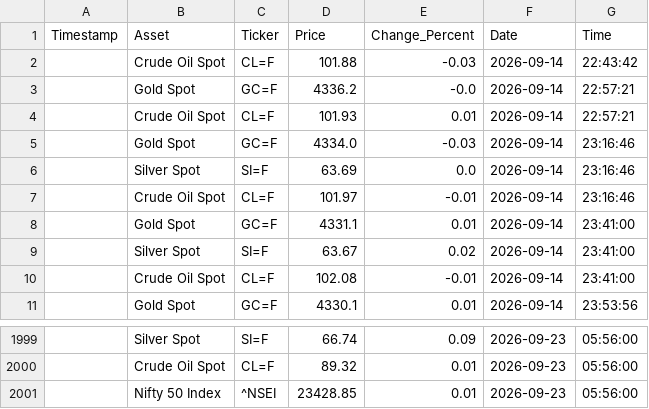
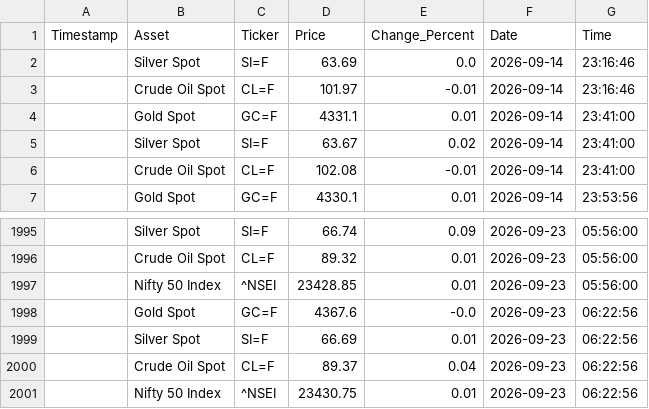
Before and after one commit to bubi001/etf-automated-tracker, a CSV file: market_price_history.csv, drawn as a sheet; only a part is shown, gaps mark what is left out.

```diff
--- a/market_price_history.csv
+++ b/market_price_history.csv
@@ -1,6 +1,2 @@
 Timestamp,Asset,Ticker,Price,Change_Percent,Date,Time
-,Crude Oil Spot,CL=F,101.88,-0.03,2026-09-14,22:43:42
-,Gold Spot,GC=F,4336.2,-0.0,2026-09-14,22:57:21
-,Crude Oil Spot,CL=F,101.93,0.01,2026-09-14,22:57:21
-,Gold Spot,GC=F,4334.0,-0.03,2026-09-14,23:16:46
 ,Silver Spot,SI=F,63.69,0.0,2026-09-14,23:16:46
@@ -2001 +1997,5 @@ Timestamp,Asset,Ticker,Price,Change_Percent,Date,Time
 ,Nifty 50 Index,^NSEI,23428.85,0.01,2026-09-23,05:56:00
+,Gold Spot,GC=F,4367.6,-0.0,2026-09-23,06:22:56
+,Silver Spot,SI=F,66.69,0.01,2026-09-23,06:22:56
+,Crude Oil Spot,CL=F,89.37,0.04,2026-09-23,06:22:56
+,Nifty 50 Index,^NSEI,23430.75,0.01,2026-09-23,06:22:56
```
